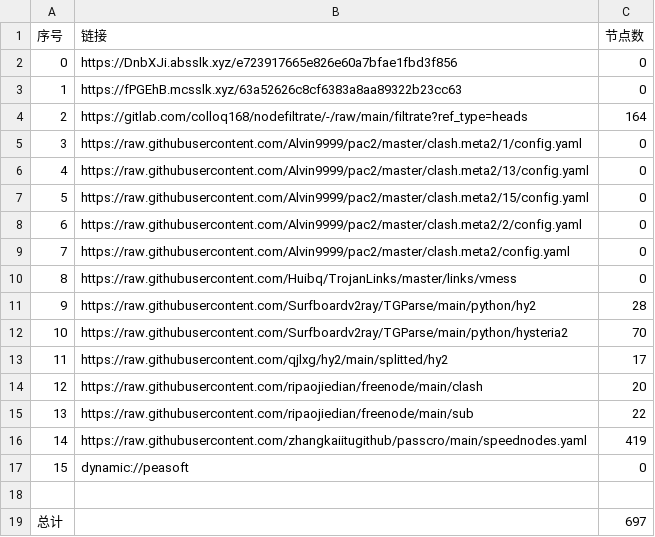
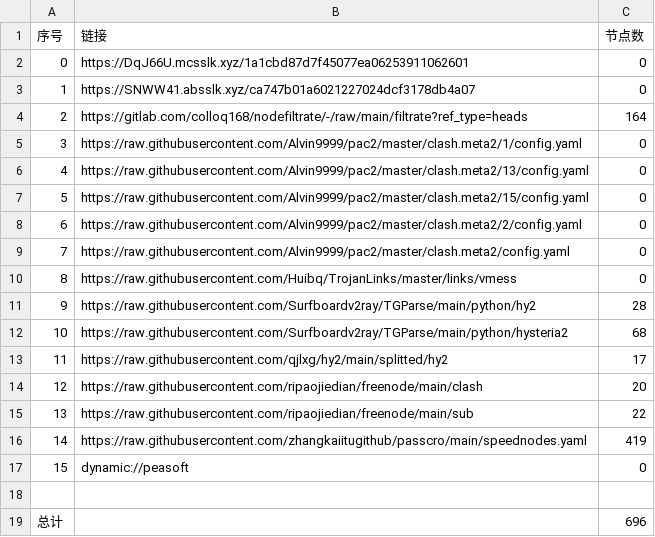
Before and after one commit to akflytiger/AutoMergePublicNodes, a CSV file: list_result.csv, drawn as a sheet.

```diff
--- a/list_result.csv
+++ b/list_result.csv
@@ -1,4 +1,4 @@
 序号,链接,节点数
-0,https://DnbXJi.absslk.xyz/e723917665e826e60a7bfae1fbd3f856,0
-1,https://fPGEhB.mcsslk.xyz/63a52626c8cf6383a8aa89322b23cc63,0
+0,https://DqJ66U.mcsslk.xyz/1a1cbd87d7f45077ea06253911062601,0
+1,https://SNWW41.absslk.xyz/ca747b01a6021227024dcf3178db4a07,0
 2,https://gitlab.com/colloq168/nodefiltrate/-/raw/main/filtrate?ref_type=heads,164
@@ -11,3 +11,3 @@
 9,https://raw.githubusercontent.com/Surfboardv2ray/TGParse/main/python/hy2,28
-10,https://raw.githubusercontent.com/Surfboardv2ray/TGParse/main/python/hysteria2,70
+10,https://raw.githubusercontent.com/Surfboardv2ray/TGParse/main/python/hysteria2,68
 11,https://raw.githubusercontent.com/qjlxg/hy2/main/splitted/hy2,17
@@ -18,2 +18,2 @@
 
-总计,,697
+总计,,696
```
Also changed, not shown: 7 other files.
